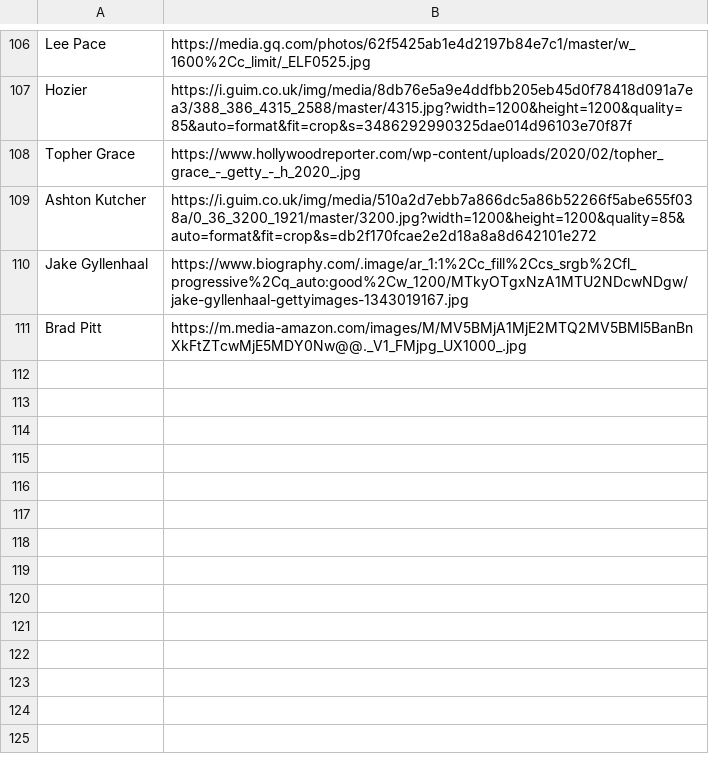
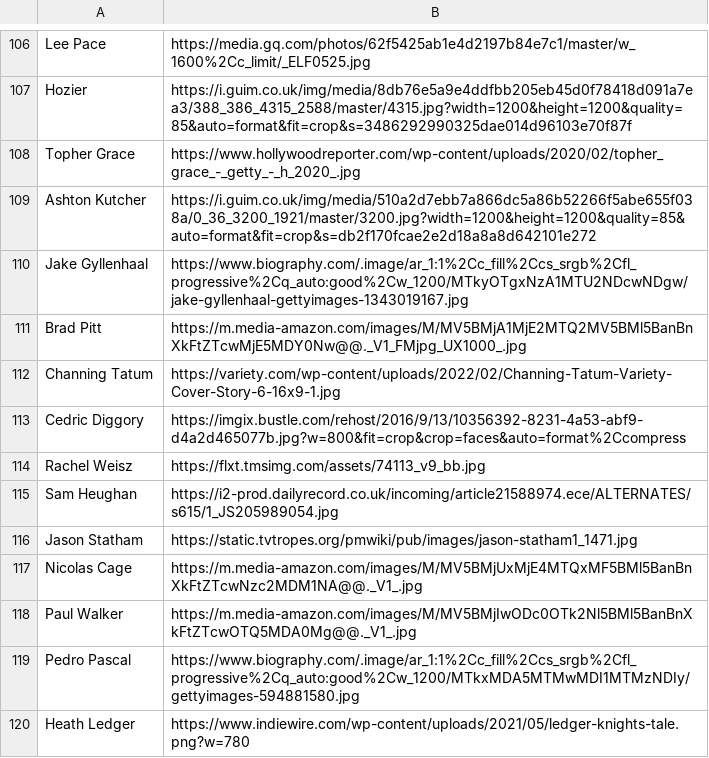
Before and after one commit to chelsearostonrappazzo/fck-marry-kill-api, a CSV file: lib/seed_csv/contestants.csv, drawn as a sheet; only a part is shown, gaps mark what is left out.

```diff
--- a/lib/seed_csv/contestants.csv
+++ b/lib/seed_csv/contestants.csv
@@ -111 +111,10 @@ Jake Gyllenhaal, https://www.biography.com/.image/ar_1:1%2Cc_fill%2Ccs_srgb%2Cfl
 Brad Pitt, https://m.media-amazon.com/images/M/MV5BMjA1MjE2MTQ2MV5BMl5BanBnXkFtZTcwMjE5MDY0Nw@@._V1_FMjpg_UX1000_.jpg
+Channing Tatum,https://variety.com/wp-content/uploads/2022/02/Channing-Tatum-Variety-Cover-Story-6-16x9-1.jpg
+Cedric Diggory,https://imgix.bustle.com/rehost/2016/9/13/10356392-8231-4a53-abf9-d4a2d465077b.jpg?w=800&fit=crop&crop=faces&auto=format%2Ccompress
+Rachel Weisz,https://flxt.tmsimg.com/assets/74113_v9_bb.jpg
+Sam Heughan,https://i2-prod.dailyrecord.co.uk/incoming/article21588974.ece/ALTERNATES/s615/1_JS205989054.jpg
+Jason Statham,https://static.tvtropes.org/pmwiki/pub/images/jason-statham1_1471.jpg
+Nicolas Cage,https://m.media-amazon.com/images/M/MV5BMjUxMjE4MTQxMF5BMl5BanBnXkFtZTcwNzc2MDM1NA@@._V1_.jpg
+Paul Walker,https://m.media-amazon.com/images/M/MV5BMjIwODc0OTk2Nl5BMl5BanBnXkFtZTcwOTQ5MDA0Mg@@._V1_.jpg
+Pedro Pascal,https://www.biography.com/.image/ar_1:1%2Cc_fill%2Ccs_srgb%2Cfl_progressive%2Cq_auto:good%2Cw_1200/MTkxMDA5MTMwMDI1MTMzNDIy/gettyimages-594881580.jpg
+Heath Ledger,https://www.indiewire.com/wp-content/uploads/2021/05/ledger-knights-tale.png?w=780
```
Also changed, not shown: 8 other files.
